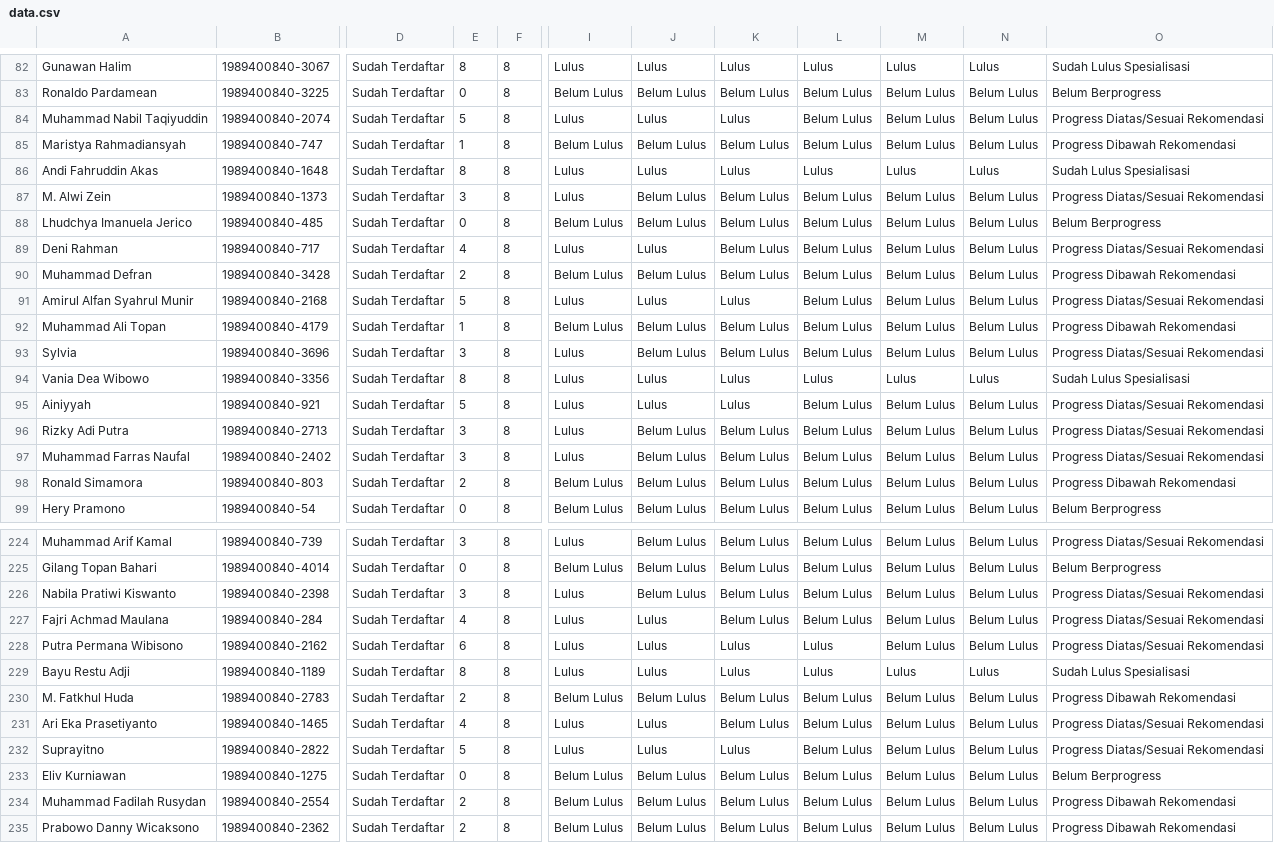
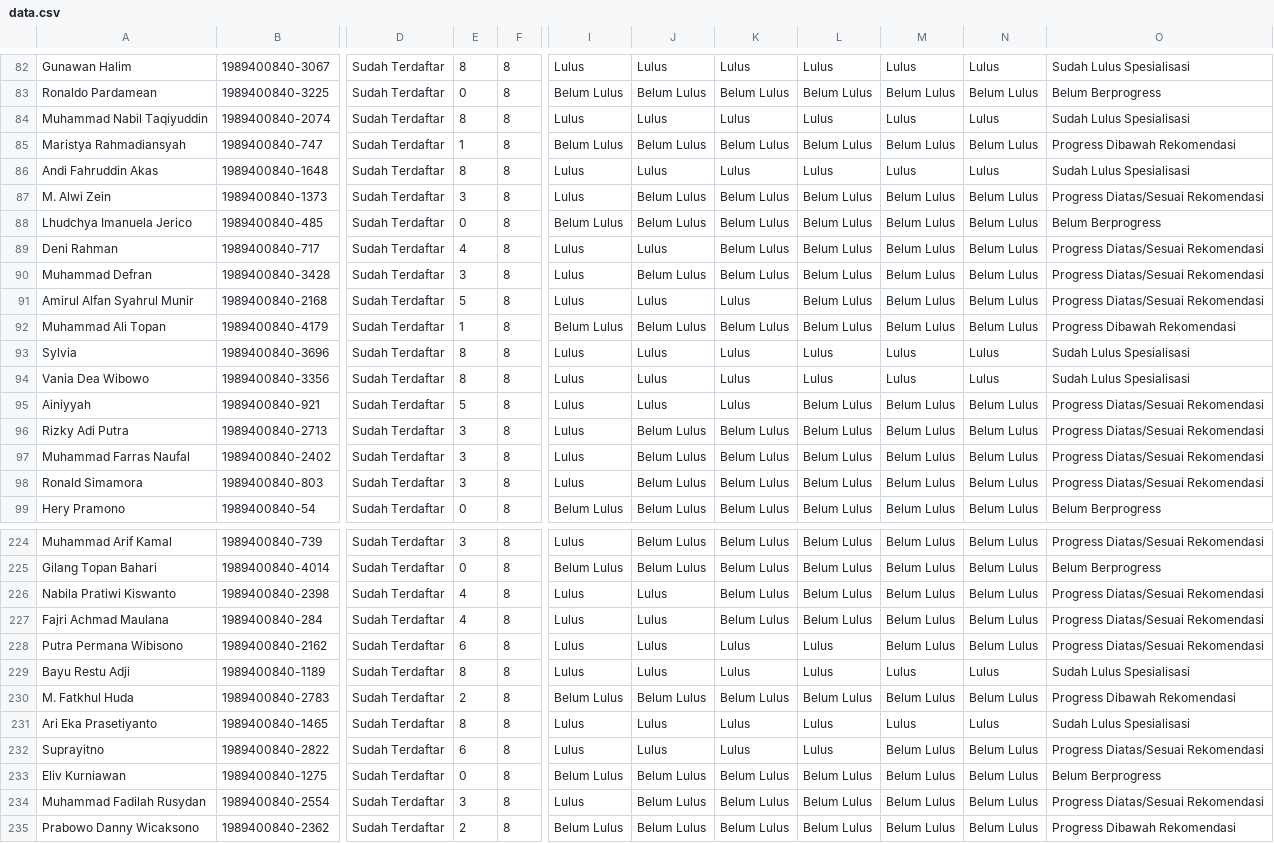
Before and after one commit to ronaldsimamora/GCC_Cybersecurity2024, a CSV file: data.csv, drawn as a sheet; only a part is shown, gaps mark what is left out; the diff covers the shown part only; the diff names each change by its address in the sheet, - before the commit and + after, or states it on an @@ line.

Commit message:
Update data.csv

```diff
--- a/data.csv
+++ b/data.csv
-E84: 5
+E84: 8
-L84: Belum Lulus
+L84: Lulus
-M84: Belum Lulus
+M84: Lulus
-N84: Belum Lulus
+N84: Lulus
-O84: Progress Diatas/Sesuai Rekomendasi
+O84: Sudah Lulus Spesialisasi
-E90: 2
+E90: 3
-I90: Belum Lulus
+I90: Lulus
-O90: Progress Dibawah Rekomendasi
+O90: Progress Diatas/Sesuai Rekomendasi
-E93: 3
+E93: 8
-J93: Belum Lulus
+J93: Lulus
-K93: Belum Lulus
+K93: Lulus
-L93: Belum Lulus
+L93: Lulus
-M93: Belum Lulus
+M93: Lulus
-N93: Belum Lulus
+N93: Lulus
-O93: Progress Diatas/Sesuai Rekomendasi
+O93: Sudah Lulus Spesialisasi
-E98: 2
+E98: 3
-I98: Belum Lulus
+I98: Lulus
-O98: Progress Dibawah Rekomendasi
+O98: Progress Diatas/Sesuai Rekomendasi
-E226: 3
+E226: 4
-J226: Belum Lulus
+J226: Lulus
-E231: 4
+E231: 8
-K231: Belum Lulus
+K231: Lulus
-L231:L232: Belum Lulus
+L231:L232: Lulus
-M231: Belum Lulus
+M231: Lulus
-N231: Belum Lulus
+N231: Lulus
-O231: Progress Diatas/Sesuai Rekomendasi
+O231: Sudah Lulus Spesialisasi
-E232: 5
+E232: 6
-E234: 2
+E234: 3
-I234: Belum Lulus
+I234: Lulus
-O234: Progress Dibawah Rekomendasi
+O234: Progress Diatas/Sesuai Rekomendasi
```
Also changed, not shown: 92 edited cells elsewhere in this file.
